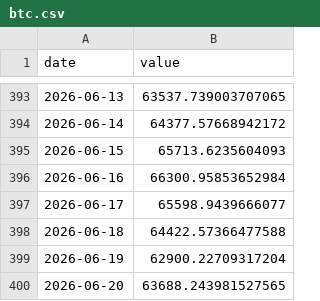
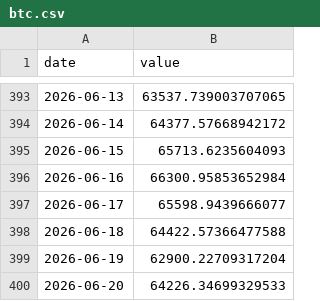
Before and after one commit to weitaozheng1225-tech/finance-analysis, a CSV file: data/timeseries/btc.csv, drawn as a sheet; only a part is shown, gaps mark what is left out.

```diff
--- a/data/timeseries/btc.csv
+++ b/data/timeseries/btc.csv
@@ -399,2 +399,2 @@ date,value
 2026-06-19,62900.22709317204
-2026-06-20,63688.243981527565
+2026-06-20,64226.34699329533
```
Also changed, not shown: 6 other files.
